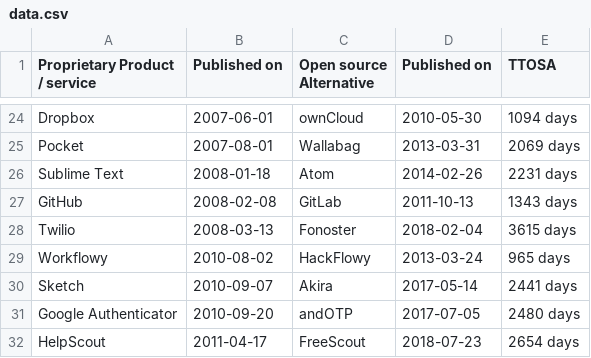
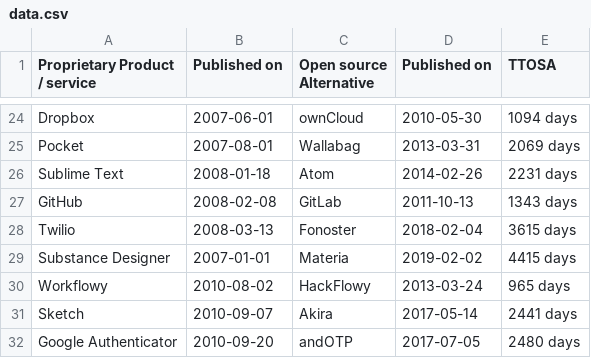
Before and after one commit to staltz/ttosa, a CSV file: data.csv, drawn as a sheet; only a part is shown, gaps mark what is left out; the shorter side is filled out with more unchanged rows.

Commit message:
Adding Substance Designer / Materia

```diff
--- a/data.csv
+++ b/data.csv
@@ -28,2 +28,3 @@ GitHub,2008-02-08,GitLab,2011-10-13,1343 days
 Twilio,2008-03-13,Fonoster,2018-02-04,3615 days
+Substance Designer,2007-01-01,Materia,2019-02-02,4415 days
 Workflowy,2010-08-02,HackFlowy,2013-03-24,965 days
```
